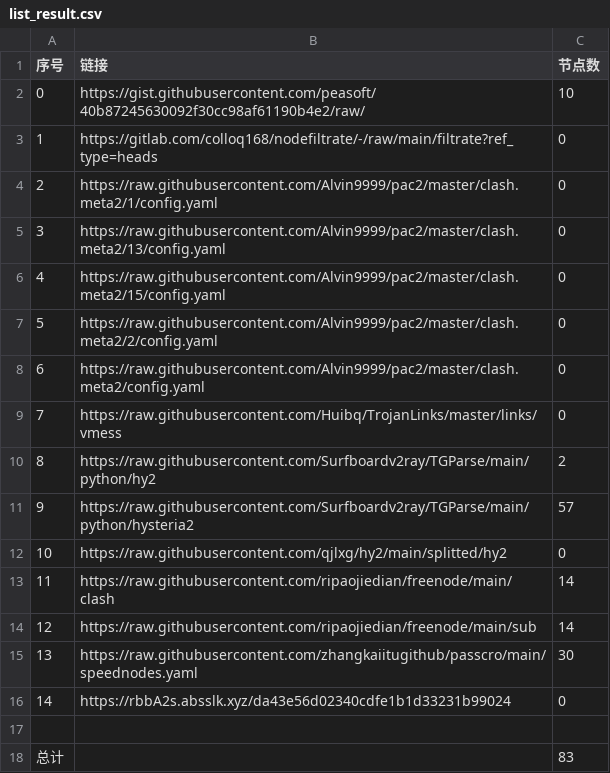
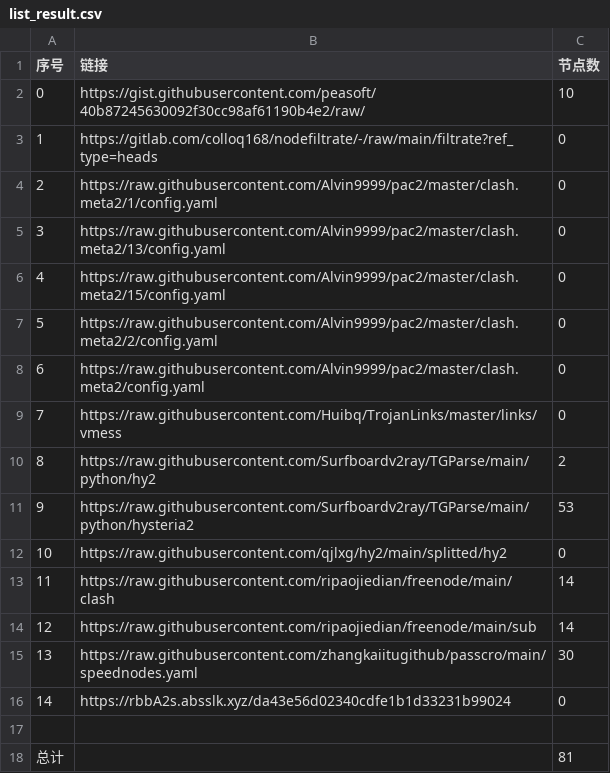
Before and after one commit to AlabasterStone/NoMoreWalls, a CSV file: list_result.csv, drawn as a sheet.

```diff
--- a/list_result.csv
+++ b/list_result.csv
@@ -10,3 +10,3 @@
 8,https://raw.githubusercontent.com/Surfboardv2ray/TGParse/main/python/hy2,2
-9,https://raw.githubusercontent.com/Surfboardv2ray/TGParse/main/python/hysteria2,57
+9,https://raw.githubusercontent.com/Surfboardv2ray/TGParse/main/python/hysteria2,53
 10,https://raw.githubusercontent.com/qjlxg/hy2/main/splitted/hy2,0
@@ -17,2 +17,2 @@
 
-总计,,83
+总计,,81
```
Also changed, not shown: 8 other files.
